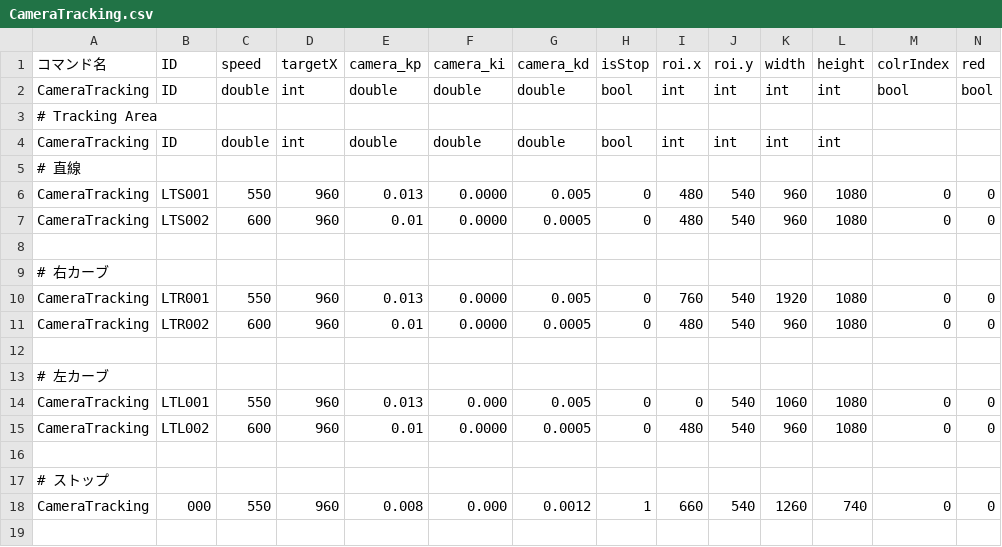
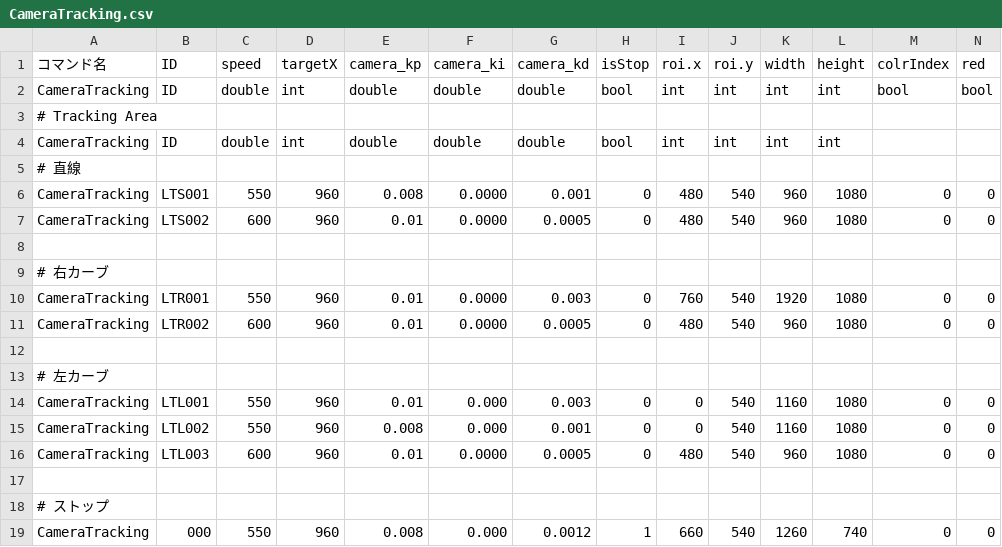
Before and after one commit to KatLab-MiyazakiUniv/etrobocon2026, a CSV file: datafiles/commands/Motions/CameraTracking.csv, drawn as a sheet; only a part is shown; addresses are those after the commit; rows hold the shown columns only; the diff names each change by its address in the sheet, - before the commit and + after, or states it on an @@ line.

```diff
--- a/datafiles/commands/Motions/CameraTracking.csv
+++ b/datafiles/commands/Motions/CameraTracking.csv
-E6 (camera_kp): 0.013
+E6 (camera_kp): 0.008
-G6 (camera_kd): 0.005
+G6 (camera_kd): 0.001
-E10 (camera_kp): 0.013
+E10 (camera_kp): 0.01
-G10 (camera_kd): 0.005
+G10 (camera_kd): 0.003
-E14 (camera_kp): 0.013
+E14 (camera_kp): 0.01
-G14 (camera_kd): 0.005
+G14 (camera_kd): 0.003
-K14 (width): 1060
+K14 (width): 1160
+row 15: CameraTracking | LTL002 | 550 | 960 | 0.008 | 0.000 | 0.001 | 0 | 0 | 540 | 1160 | 1080 | 0 | 0
-B16 (ID): LTL002
+B16 (ID): LTL003
```
Also changed, not shown: datafiles/commands/Area/LineTraceLeft.csv, datafiles/commands/Motions/LineTrace.csv.
